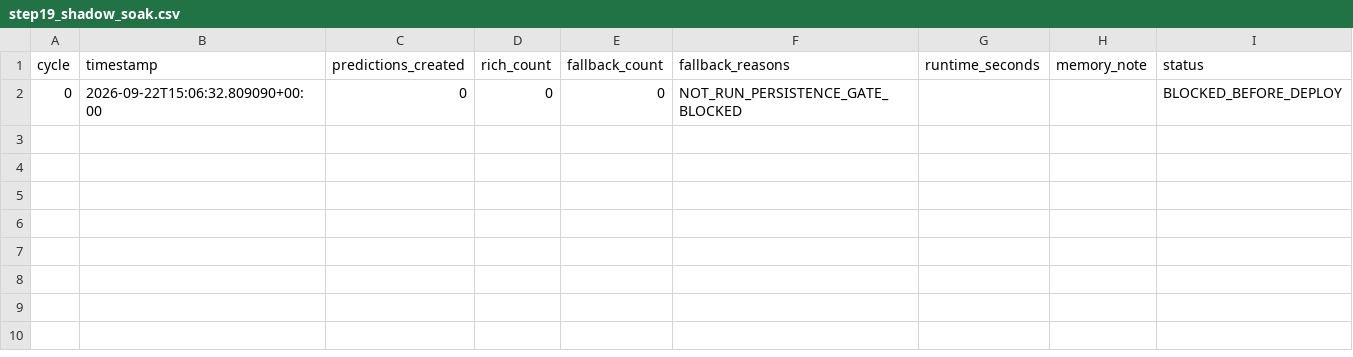
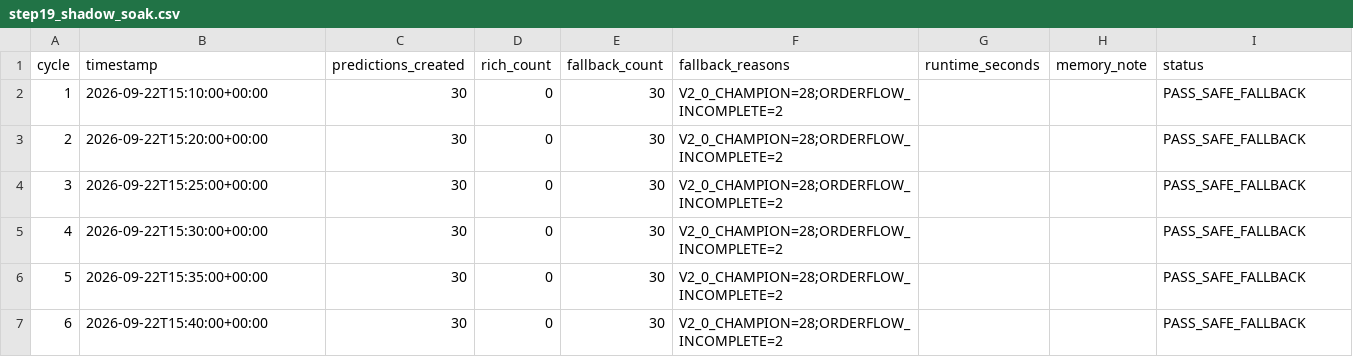
Before and after one commit to opalchaudhary/eth-options-command-center, a CSV file: reports/step19_shadow_soak.csv, drawn as a sheet; removed rows and columns are numbered as before the commit, all else as after; the diff names each change by its address in the sheet, - before the commit and + after, or states it on an @@ line.

Commit message:
Record Step 19 live shadow soak

```diff
--- a/reports/step19_shadow_soak.csv
+++ b/reports/step19_shadow_soak.csv
-row 2: 0 | 2026-09-22T15:06:32.809090+00:00 | 0 | 0 | 0 | NOT_RUN_PERSISTENCE_GATE_BLOCKED |  |  | BLOCKED_BEFORE_DEPLOY
+row 2: 1 | 2026-09-22T15:10:00+00:00 | 30 | 0 | 30 | V2_0_CHAMPION=28;ORDERFLOW_INCOMPLETE=2 |  |  | PASS_SAFE_FALLBACK
+row 3: 2 | 2026-09-22T15:20:00+00:00 | 30 | 0 | 30 | V2_0_CHAMPION=28;ORDERFLOW_INCOMPLETE=2 |  |  | PASS_SAFE_FALLBACK
+row 4: 3 | 2026-09-22T15:25:00+00:00 | 30 | 0 | 30 | V2_0_CHAMPION=28;ORDERFLOW_INCOMPLETE=2 |  |  | PASS_SAFE_FALLBACK
+row 5: 4 | 2026-09-22T15:30:00+00:00 | 30 | 0 | 30 | V2_0_CHAMPION=28;ORDERFLOW_INCOMPLETE=2 |  |  | PASS_SAFE_FALLBACK
+row 6: 5 | 2026-09-22T15:35:00+00:00 | 30 | 0 | 30 | V2_0_CHAMPION=28;ORDERFLOW_INCOMPLETE=2 |  |  | PASS_SAFE_FALLBACK
+row 7: 6 | 2026-09-22T15:40:00+00:00 | 30 | 0 | 30 | V2_0_CHAMPION=28;ORDERFLOW_INCOMPLETE=2 |  |  | PASS_SAFE_FALLBACK
```
Also changed, not shown: 4 other files.
